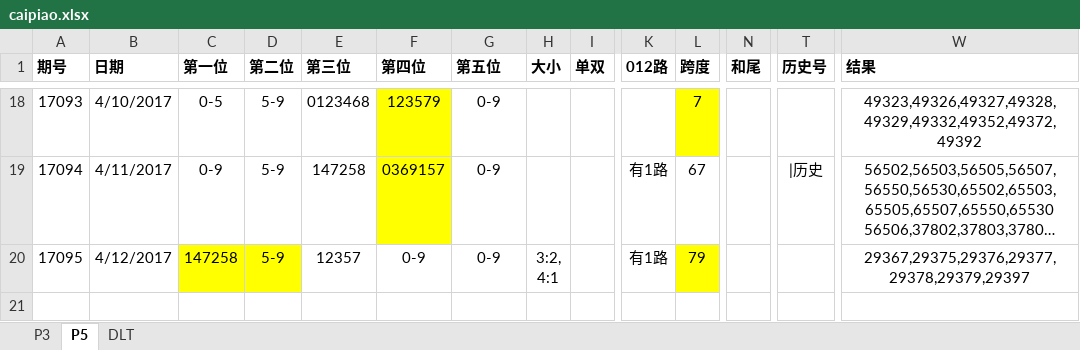
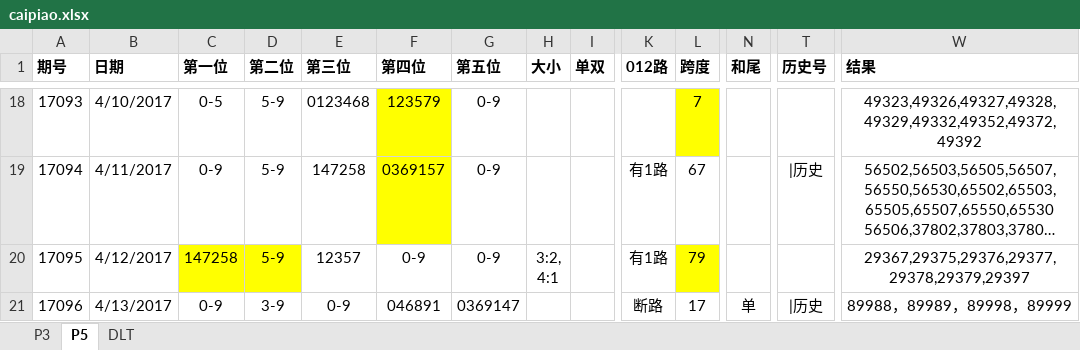
Before and after one commit to zhoubo8308/caipiao, an Excel workbook: caipiao.xlsx, sheet P5, drawn as a sheet; only a part is shown, gaps mark what is left out; long unchanged cells end in …; values as stored, in another font and other column widths than the file's, no borders; rows hold the shown columns only; the diff names each change by its address in the sheet, - before the commit and + after, or states it on an @@ line.

```diff
--- a/caipiao.xlsx (sheet P5)
+++ b/caipiao.xlsx (sheet P5)
+row 21: 17096 | 4/13/2017 | 0-9 | 3-9 | 0-9 | 046891 | 0369147 |  |  | 断路 | 17 | 单 | |历史 | 89988，89989，89998，89999
```
Also changed, not shown: sheet DLT, sheet P3.
